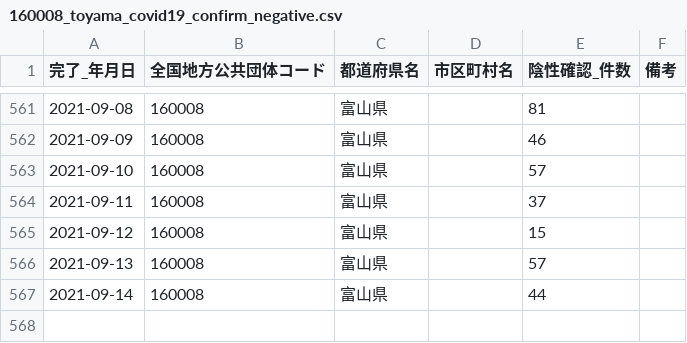
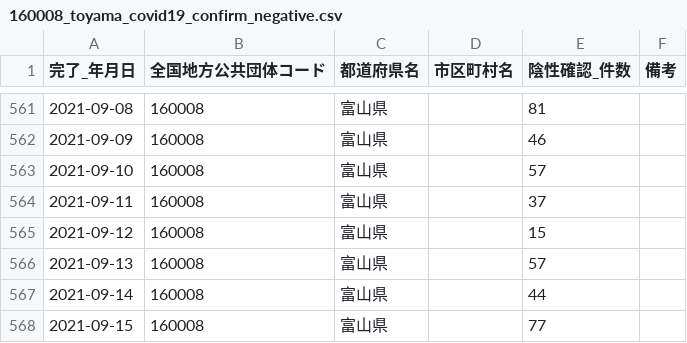
Before and after one commit to terachan0117/covid19-toyama-opendata, a CSV file: data/160008_toyama_covid19_confirm_negative.csv, drawn as a sheet; only a part is shown, gaps mark what is left out.

```diff
--- a/data/160008_toyama_covid19_confirm_negative.csv
+++ b/data/160008_toyama_covid19_confirm_negative.csv
@@ -567 +567,2 @@
 2021-09-14,160008,富山県,,44,
+2021-09-15,160008,富山県,,77,
```
Also changed, not shown: data/160008_toyama_covid19_antigen_test_people.csv, data/160008_toyama_covid19_confirm_patients.csv, 7 other files.
